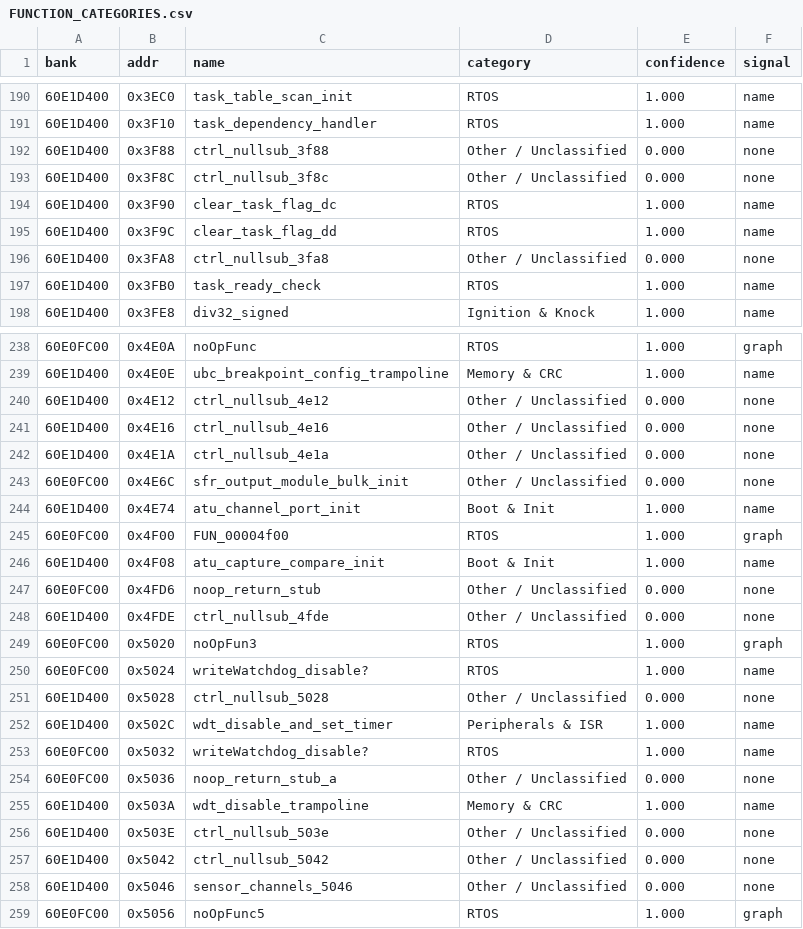
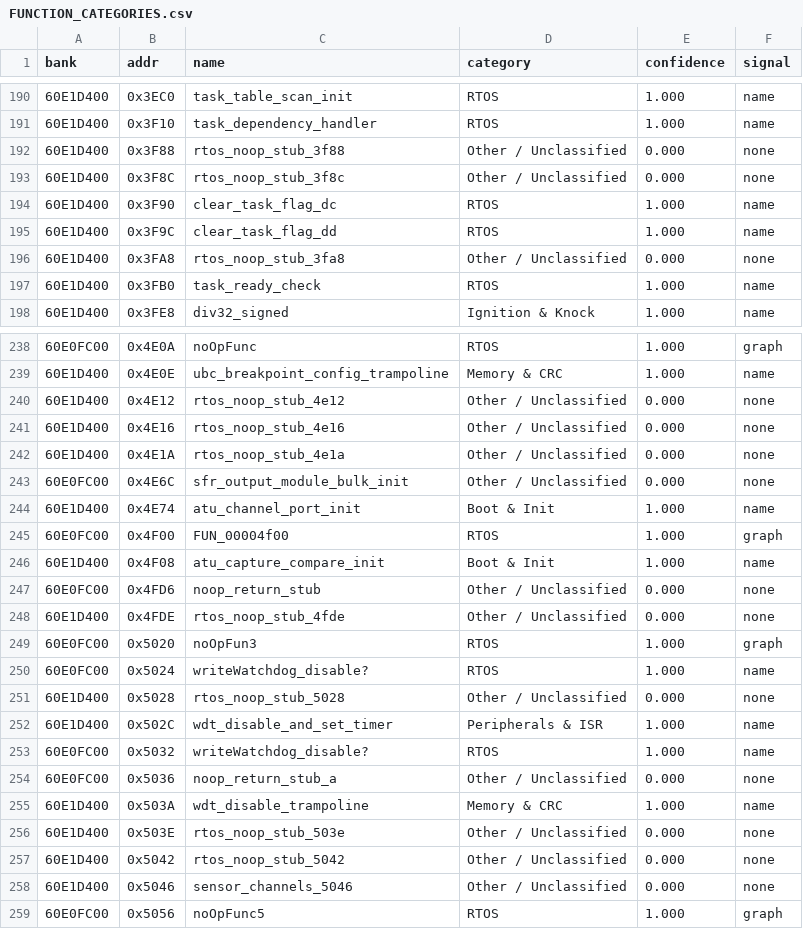
Before and after one commit to davtur19/rx8ecu, a CSV file: symbols/FUNCTION_CATEGORIES.csv, drawn as a sheet; only a part is shown, gaps mark what is left out; the diff covers the shown part only.

```diff
--- a/symbols/FUNCTION_CATEGORIES.csv
+++ b/symbols/FUNCTION_CATEGORIES.csv
@@ -191,7 +191,7 @@ bank,addr,name,category,confidence,signal
 60E1D400,0x3F10,task_dependency_handler,RTOS,1.000,name
-60E1D400,0x3F88,ctrl_nullsub_3f88,Other / Unclassified,0.000,none
-60E1D400,0x3F8C,ctrl_nullsub_3f8c,Other / Unclassified,0.000,none
+60E1D400,0x3F88,rtos_noop_stub_3f88,Other / Unclassified,0.000,none
+60E1D400,0x3F8C,rtos_noop_stub_3f8c,Other / Unclassified,0.000,none
 60E1D400,0x3F90,clear_task_flag_dc,RTOS,1.000,name
 60E1D400,0x3F9C,clear_task_flag_dd,RTOS,1.000,name
-60E1D400,0x3FA8,ctrl_nullsub_3fa8,Other / Unclassified,0.000,none
+60E1D400,0x3FA8,rtos_noop_stub_3fa8,Other / Unclassified,0.000,none
 60E1D400,0x3FB0,task_ready_check,RTOS,1.000,name
@@ -239,5 +239,5 @@ bank,addr,name,category,confidence,signal
 60E1D400,0x4E0E,ubc_breakpoint_config_trampoline,Memory & CRC,1.000,name
-60E1D400,0x4E12,ctrl_nullsub_4e12,Other / Unclassified,0.000,none
-60E1D400,0x4E16,ctrl_nullsub_4e16,Other / Unclassified,0.000,none
-60E1D400,0x4E1A,ctrl_nullsub_4e1a,Other / Unclassified,0.000,none
+60E1D400,0x4E12,rtos_noop_stub_4e12,Other / Unclassified,0.000,none
+60E1D400,0x4E16,rtos_noop_stub_4e16,Other / Unclassified,0.000,none
+60E1D400,0x4E1A,rtos_noop_stub_4e1a,Other / Unclassified,0.000,none
 60E0FC00,0x4E6C,sfr_output_module_bulk_init,Other / Unclassified,0.000,none
@@ -247,6 +247,6 @@ bank,addr,name,category,confidence,signal
 60E0FC00,0x4FD6,noop_return_stub,Other / Unclassified,0.000,none
-60E1D400,0x4FDE,ctrl_nullsub_4fde,Other / Unclassified,0.000,none
+60E1D400,0x4FDE,rtos_noop_stub_4fde,Other / Unclassified,0.000,none
 60E0FC00,0x5020,noOpFun3,RTOS,1.000,graph
 60E0FC00,0x5024,writeWatchdog_disable?,RTOS,1.000,name
-60E1D400,0x5028,ctrl_nullsub_5028,Other / Unclassified,0.000,none
+60E1D400,0x5028,rtos_noop_stub_5028,Other / Unclassified,0.000,none
 60E1D400,0x502C,wdt_disable_and_set_timer,Peripherals & ISR,1.000,name
@@ -255,4 +255,4 @@ bank,addr,name,category,confidence,signal
 60E1D400,0x503A,wdt_disable_trampoline,Memory & CRC,1.000,name
-60E1D400,0x503E,ctrl_nullsub_503e,Other / Unclassified,0.000,none
-60E1D400,0x5042,ctrl_nullsub_5042,Other / Unclassified,0.000,none
+60E1D400,0x503E,rtos_noop_stub_503e,Other / Unclassified,0.000,none
+60E1D400,0x5042,rtos_noop_stub_5042,Other / Unclassified,0.000,none
 60E1D400,0x5046,sensor_channels_5046,Other / Unclassified,0.000,none
```
Also changed, not shown: 25 edited cells elsewhere in this file, symbols/FUNCTION_RENAMES.csv, symbols/symbols_60E0FC00.csv, 2 other files.
